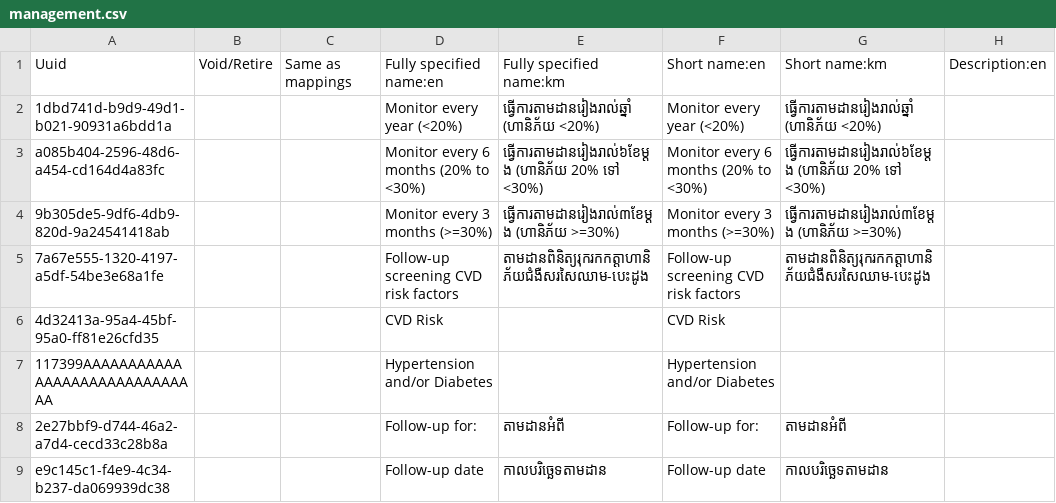
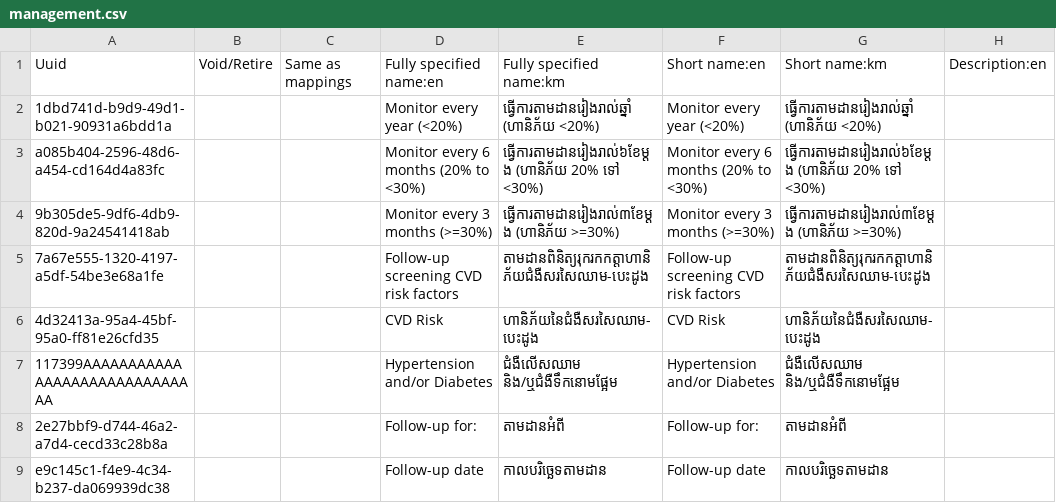
Before and after one commit to mekomsolutions/ozone-distro-cambodia, a CSV file: configs/openmrs_config/concepts/management.csv, drawn as a sheet; only a part is shown; the diff names each change by its address in the sheet, - before the commit and + after, or states it on an @@ line.

Commit message:
KH-242: Add Khmer translations for missing concepts

```diff
--- a/configs/openmrs_config/concepts/management.csv
+++ b/configs/openmrs_config/concepts/management.csv
-E6: (empty)
+E6: ហានិភ័យនៃជំងឺសរសៃឈាម-បេះដូង
-G6: (empty)
+G6: ហានិភ័យនៃជំងឺសរសៃឈាម-បេះដូង
-E7: (empty)
+E7: ជំងឺលើសឈាម និង/ឬជំងឺទឹកនោមផ្អែម
-G7: (empty)
+G7: ជំងឺលើសឈាម និង/ឬជំងឺទឹកនោមផ្អែម
```
